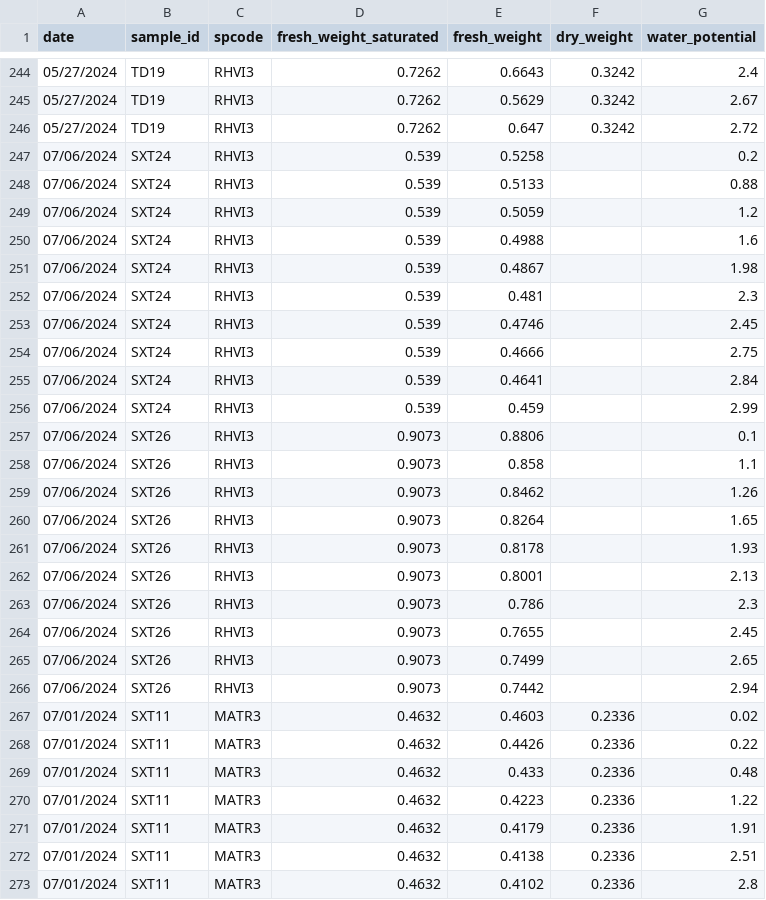
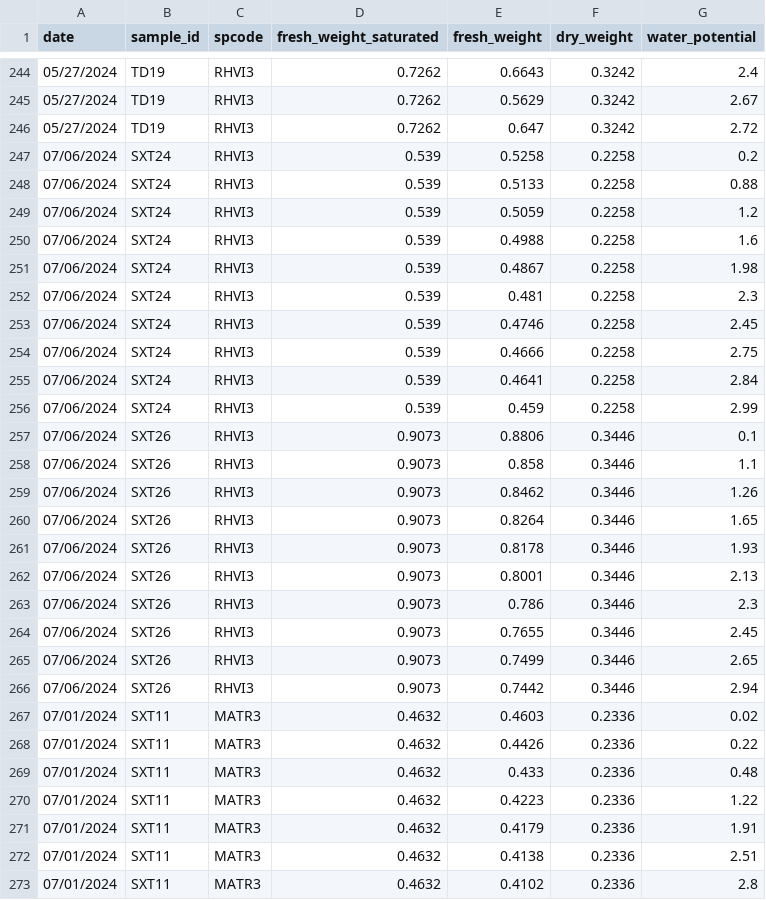
Before and after one commit to schwilklab/flam-psi, a CSV file: data/2024/pv_measurements.csv, drawn as a sheet; only a part is shown, gaps mark what is left out.

```diff
--- a/data/2024/pv_measurements.csv
+++ b/data/2024/pv_measurements.csv
@@ -246,22 +246,22 @@ date,sample_id,spcode,fresh_weight_saturated,fresh_weight,dry_weight,water_poten
 05/27/2024,TD19,RHVI3,0.7262,0.647,0.3242,2.72,
-07/06/2024,SXT24,RHVI3,0.539,0.5258,,0.2,
-07/06/2024,SXT24,RHVI3,0.539,0.5133,,0.88,
-07/06/2024,SXT24,RHVI3,0.539,0.5059,,1.2,
-07/06/2024,SXT24,RHVI3,0.539,0.4988,,1.6,
-07/06/2024,SXT24,RHVI3,0.539,0.4867,,1.98,
-07/06/2024,SXT24,RHVI3,0.539,0.481,,2.3,
-07/06/2024,SXT24,RHVI3,0.539,0.4746,,2.45,
-07/06/2024,SXT24,RHVI3,0.539,0.4666,,2.75,
-07/06/2024,SXT24,RHVI3,0.539,0.4641,,2.84,
-07/06/2024,SXT24,RHVI3,0.539,0.459,,2.99,
-07/06/2024,SXT26,RHVI3,0.9073,0.8806,,0.1,
-07/06/2024,SXT26,RHVI3,0.9073,0.858,,1.1,
-07/06/2024,SXT26,RHVI3,0.9073,0.8462,,1.26,
-07/06/2024,SXT26,RHVI3,0.9073,0.8264,,1.65,
-07/06/2024,SXT26,RHVI3,0.9073,0.8178,,1.93,
-07/06/2024,SXT26,RHVI3,0.9073,0.8001,,2.13,
-07/06/2024,SXT26,RHVI3,0.9073,0.786,,2.3,
-07/06/2024,SXT26,RHVI3,0.9073,0.7655,,2.45,
-07/06/2024,SXT26,RHVI3,0.9073,0.7499,,2.65,
-07/06/2024,SXT26,RHVI3,0.9073,0.7442,,2.94,
+07/06/2024,SXT24,RHVI3,0.539,0.5258,0.2258,0.2,
+07/06/2024,SXT24,RHVI3,0.539,0.5133,0.2258,0.88,
+07/06/2024,SXT24,RHVI3,0.539,0.5059,0.2258,1.2,
+07/06/2024,SXT24,RHVI3,0.539,0.4988,0.2258,1.6,
+07/06/2024,SXT24,RHVI3,0.539,0.4867,0.2258,1.98,
+07/06/2024,SXT24,RHVI3,0.539,0.481,0.2258,2.3,
+07/06/2024,SXT24,RHVI3,0.539,0.4746,0.2258,2.45,
+07/06/2024,SXT24,RHVI3,0.539,0.4666,0.2258,2.75,
+07/06/2024,SXT24,RHVI3,0.539,0.4641,0.2258,2.84,
+07/06/2024,SXT24,RHVI3,0.539,0.459,0.2258,2.99,
+07/06/2024,SXT26,RHVI3,0.9073,0.8806,0.3446,0.1,
+07/06/2024,SXT26,RHVI3,0.9073,0.858,0.3446,1.1,
+07/06/2024,SXT26,RHVI3,0.9073,0.8462,0.3446,1.26,
+07/06/2024,SXT26,RHVI3,0.9073,0.8264,0.3446,1.65,
+07/06/2024,SXT26,RHVI3,0.9073,0.8178,0.3446,1.93,
+07/06/2024,SXT26,RHVI3,0.9073,0.8001,0.3446,2.13,
+07/06/2024,SXT26,RHVI3,0.9073,0.786,0.3446,2.3,
+07/06/2024,SXT26,RHVI3,0.9073,0.7655,0.3446,2.45,
+07/06/2024,SXT26,RHVI3,0.9073,0.7499,0.3446,2.65,
+07/06/2024,SXT26,RHVI3,0.9073,0.7442,0.3446,2.94,
 07/01/2024,SXT11,MATR3,0.4632,0.4603,0.2336,0.02,
```
Also changed, not shown: data/2024/juniperus_lma.csv, data/2024/leaf_traits.csv, 15 other files.
